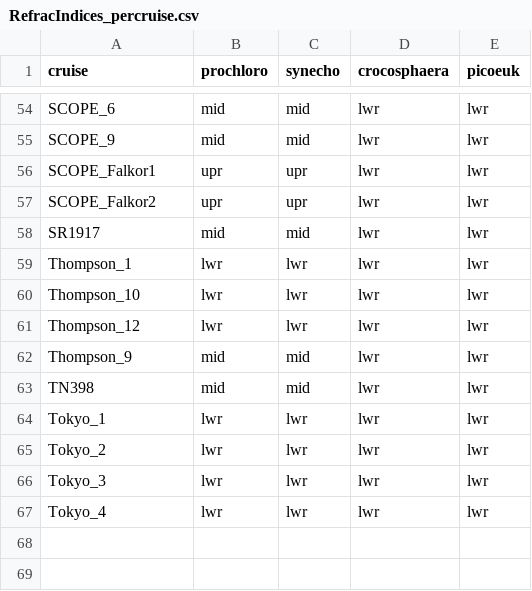
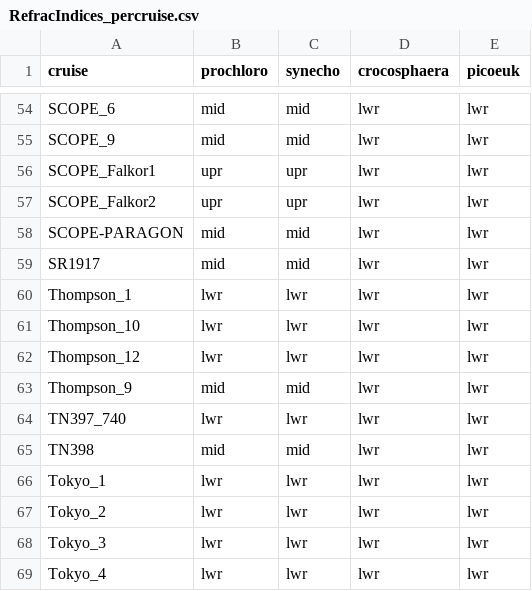
Before and after one commit to seaflow-uw/popcycle, a CSV file: inst/scatter/RefracIndices_percruise.csv, drawn as a sheet; only a part is shown, gaps mark what is left out; the diff names each change by its address in the sheet, - before the commit and + after, or states it on an @@ line.

Commit message:
add best refractive index to latest cruises

```diff
--- a/inst/scatter/RefracIndices_percruise.csv
+++ b/inst/scatter/RefracIndices_percruise.csv
+row 58: SCOPE-PARAGON | mid | mid | lwr | lwr
+row 64: TN397_740 | lwr | lwr | lwr | lwr
```
